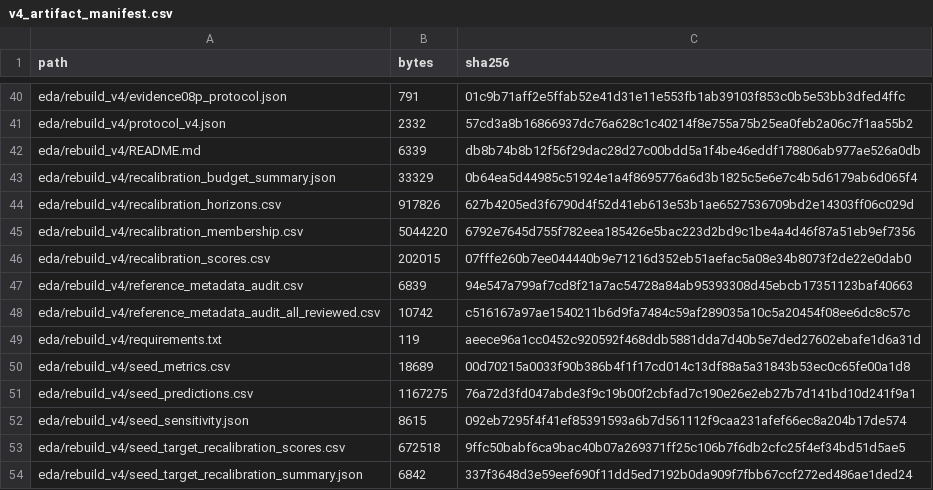
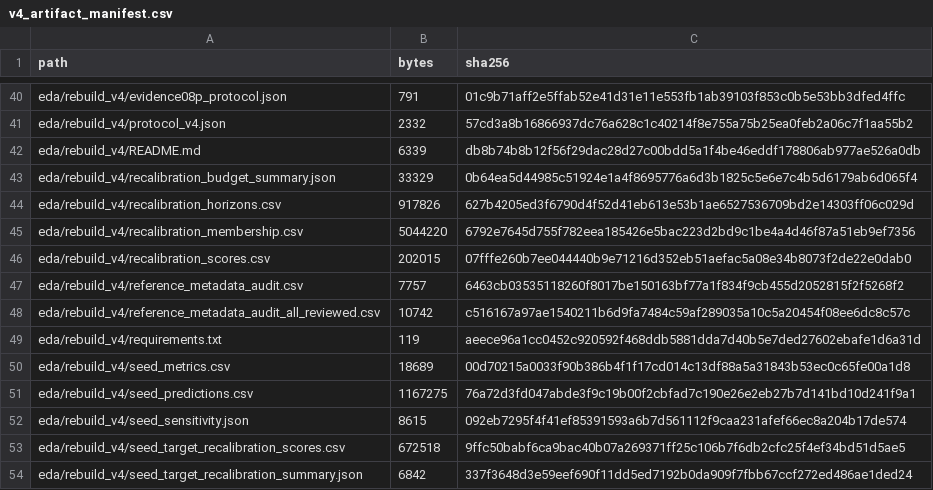
Before and after one commit to whuaying/cross-dataset-battery-lifetime-prediction, a CSV file: data/derived/v4_artifact_manifest.csv, drawn as a sheet; only a part is shown, gaps mark what is left out; the diff covers the shown part only.

```diff
--- a/data/derived/v4_artifact_manifest.csv
+++ b/data/derived/v4_artifact_manifest.csv
@@ -46,3 +46,3 @@ eda/rebuild_v4/recalibration_membership.csv,5044220,6792e7645d755f782eea185426e5
 eda/rebuild_v4/recalibration_scores.csv,202015,07fffe260b7ee044440b9e71216d352eb51aefac5a08e34b8073f2de22e0dab0
-eda/rebuild_v4/reference_metadata_audit.csv,6839,94e547a799af7cd8f21a7ac54728a84ab95393308d45ebcb17351123baf40663
+eda/rebuild_v4/reference_metadata_audit.csv,7757,6463cb03535118260f8017be150163bf77a1f834f9cb455d2052815f2f5268f2
 eda/rebuild_v4/reference_metadata_audit_all_reviewed.csv,10742,c516167a97ae1540211b6d9fa7484c59af289035a10c5a20454f08ee6dc8c57c
```
Also changed, not shown: 33 edited cells elsewhere in this file, 15 other files.
